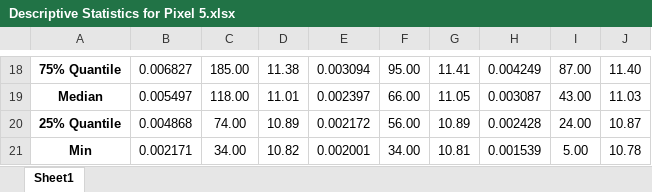
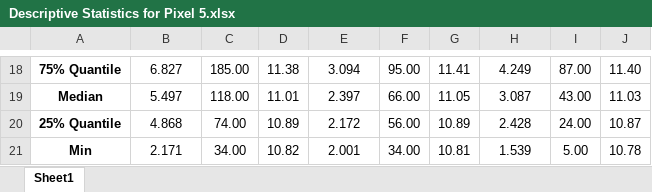
Before and after one commit to S2-group/mobilesoft-2024-css-prefixes-rep-pkg, an Excel workbook: Analysis/Pixel5/curated_data/Descriptive Statistics for Pixel 5.xlsx, sheet Sheet1, drawn as a sheet; only a part is shown, gaps mark what is left out; values as stored, in another font and other column widths than the file's, no borders; the diff covers the shown part only; the diff names each change by its address in the sheet, - before the commit and + after, or states it on an @@ line.

```diff
--- a/Analysis/Pixel5/curated_data/Descriptive Statistics for Pixel 5.xlsx (sheet Sheet1)
+++ b/Analysis/Pixel5/curated_data/Descriptive Statistics for Pixel 5.xlsx (sheet Sheet1)
-B18: 0.006827
+B18: 6.827
-E18: 0.003094
+E18: 3.094
-H18: 0.004249
+H18: 4.249
-B19: 0.005497
+B19: 5.497
-E19: 0.002397
+E19: 2.397
-H19: 0.003087
+H19: 3.087
-B20: 0.004868
+B20: 4.868
-E20: 0.002172
+E20: 2.172
-H20: 0.002428
+H20: 2.428
-B21: 0.002171
+B21: 2.171
-E21: 0.002001
+E21: 2.001
-H21: 0.001539
+H21: 1.539
```
Also changed, not shown: 30 edited cells elsewhere in this sheet.
